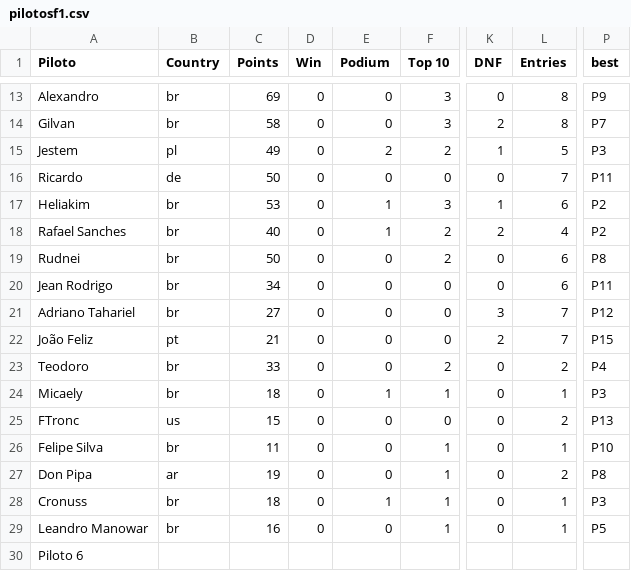
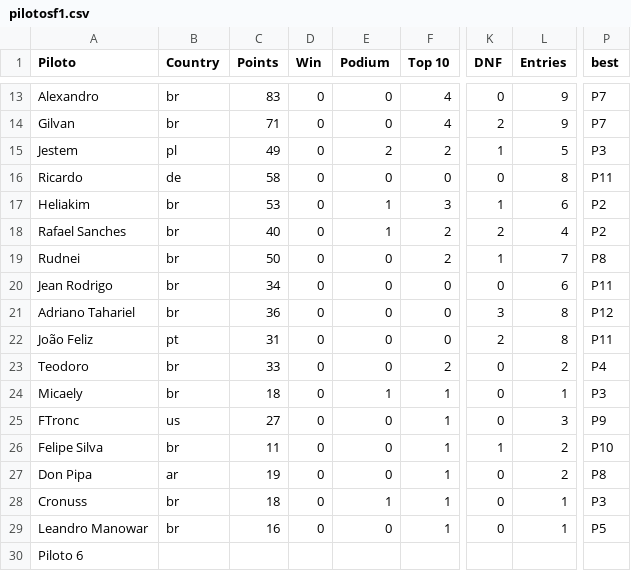
Before and after one commit to jedersonborges16/brazuka, a CSV file: db/pilotosf1.csv, drawn as a sheet; only a part is shown, gaps mark what is left out; the diff covers the shown part only; the diff names each change by its address in the sheet, - before the commit and + after, or states it on an @@ line.

```diff
--- a/db/pilotosf1.csv
+++ b/db/pilotosf1.csv
-C13 (Points): 69
+C13 (Points): 83
-F13:F14 (Top 10): 3
+F13:F14 (Top 10): 4
-L13:L14 (Entries): 8
+L13:L14 (Entries): 9
-P13 (best): P9
+P13 (best): P7
-C14 (Points): 58
+C14 (Points): 71
-C16 (Points): 50
+C16 (Points): 58
-L16 (Entries): 7
+L16 (Entries): 8
-K19 (DNF): 0
+K19 (DNF): 1
-L19 (Entries): 6
+L19 (Entries): 7
-C21 (Points): 27
+C21 (Points): 36
-L21:L22 (Entries): 7
+L21:L22 (Entries): 8
-C22 (Points): 21
+C22 (Points): 31
-P22 (best): P15
+P22 (best): P11
-C25 (Points): 15
+C25 (Points): 27
-F25 (Top 10): 0
+F25 (Top 10): 1
-L25 (Entries): 2
+L25 (Entries): 3
-P25 (best): P13
+P25 (best): P9
-K26 (DNF): 0
+K26 (DNF): 1
-L26 (Entries): 1
+L26 (Entries): 2
```
Also changed, not shown: 35 edited cells elsewhere in this file, db/etapasf1.csv.
